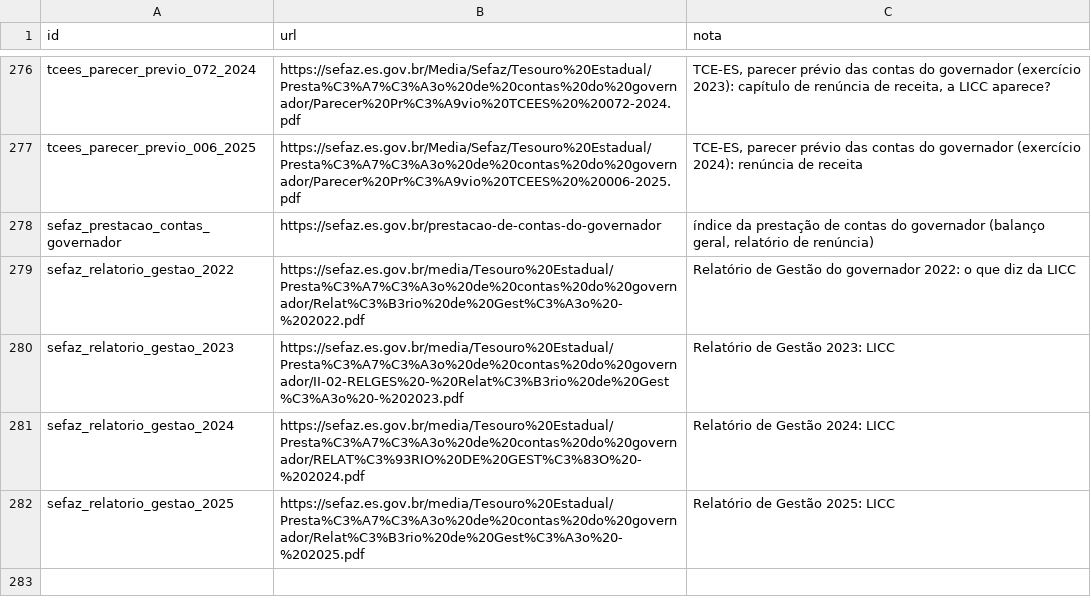
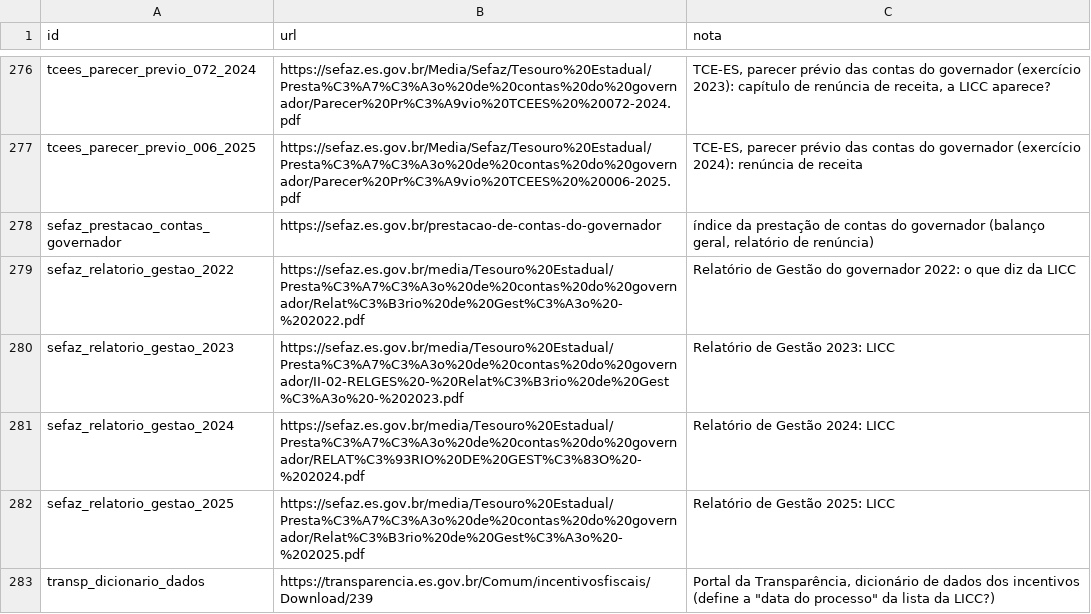
Before and after one commit to fcarva/aval-pol, a TSV file: dados/fontes_web/pedidos.tsv, drawn as a sheet; only a part is shown, gaps mark what is left out.

```diff
--- a/dados/fontes_web/pedidos.tsv
+++ b/dados/fontes_web/pedidos.tsv
@@ -282 +282,2 @@ sefaz_relatorio_gestao_2024	https://sefaz.es.gov.br/media/Tesouro%20Estadual/Pre
 sefaz_relatorio_gestao_2025	https://sefaz.es.gov.br/media/Tesouro%20Estadual/Presta%C3%A7%C3%A3o%20de%20contas%20do%20governador/Relat%C3%B3rio%20de%20Gest%C3%A3o%20-%202025.pdf	Relatório de Gestão 2025: LICC
+transp_dicionario_dados	https://transparencia.es.gov.br/Comum/incentivosfiscais/Download/239	Portal da Transparência, dicionário de dados dos incentivos (define a "data do processo" da lista da LICC?)
```
Also changed, not shown: 2 other files.
